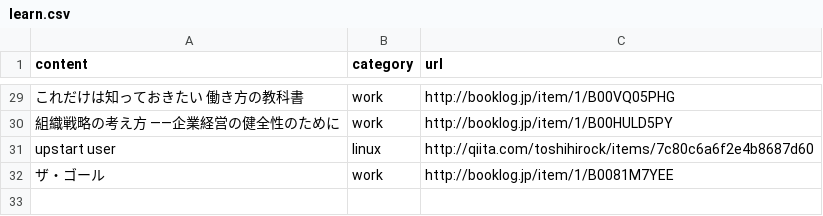
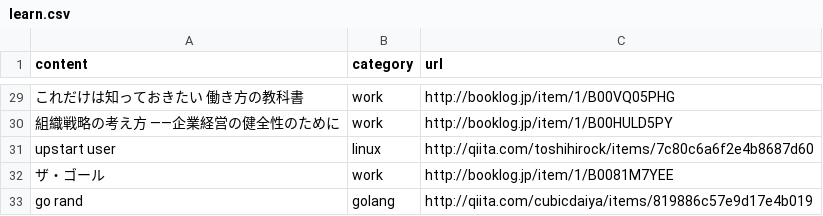
Before and after one commit to yutakakinjyo/lean, a CSV file: learn.csv, drawn as a sheet; only a part is shown, gaps mark what is left out; the diff names each change by its address in the sheet, - before the commit and + after, or states it on an @@ line.

Commit message:
add row

```diff
--- a/learn.csv
+++ b/learn.csv
+row 33: go rand | golang | http://qiita.com/cubicdaiya/items/819886c57e9d17e4b019
```
